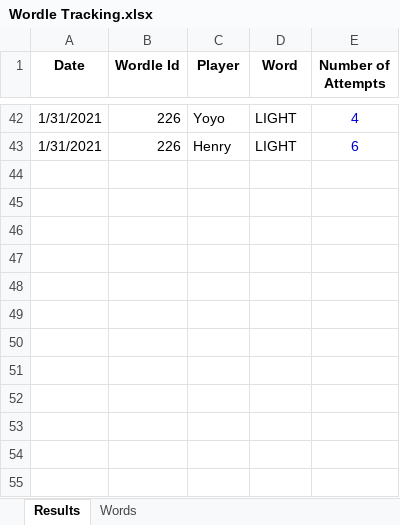
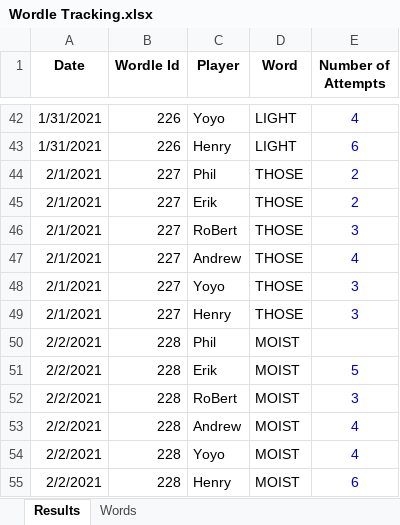
Before and after one commit to RoBtheSloB/WordleTracking, an Excel workbook: Wordle Tracking.xlsx, sheet Results, drawn as a sheet; only a part is shown, gaps mark what is left out; values as stored, in another font and other column widths than the file's, no borders; the diff names each change by its address in the sheet, - before the commit and + after, or states it on an @@ line.

Commit message:
Updated everyone but Phil for 2/2/22

```diff
--- a/Wordle Tracking.xlsx (sheet Results)
+++ b/Wordle Tracking.xlsx (sheet Results)
+row 44: 2/1/2021 | 227 | Phil | THOSE | 2
+row 45: 2/1/2021 | 227 | Erik | THOSE | 2
+row 46: 2/1/2021 | 227 | RoBert | THOSE | 3
+row 47: 2/1/2021 | 227 | Andrew | THOSE | 4
+row 48: 2/1/2021 | 227 | Yoyo | THOSE | 3
+row 49: 2/1/2021 | 227 | Henry | THOSE | 3
+row 50: 2/2/2021 | 228 | Phil | MOIST
+row 51: 2/2/2021 | 228 | Erik | MOIST | 5
+row 52: 2/2/2021 | 228 | RoBert | MOIST | 3
+row 53: 2/2/2021 | 228 | Andrew | MOIST | 4
+row 54: 2/2/2021 | 228 | Yoyo | MOIST | 4
+row 55: 2/2/2021 | 228 | Henry | MOIST | 6
```
Also changed, not shown: sheet Words.
